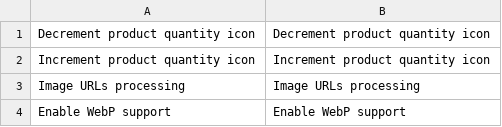
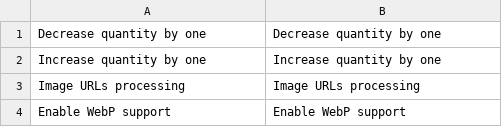
Before and after one commit to magesuite/theme-helpers, a CSV file: i18n/en_US.csv, drawn as a sheet; removed rows and columns are numbered as before the commit, all else as after; the diff names each change by its address in the sheet, - before the commit and + after, or states it on an @@ line.

Commit message:
fix: [NKD-4590] A11y, Qty increment icon label

```diff
--- a/i18n/en_US.csv
+++ b/i18n/en_US.csv
-row 1: Decrement product quantity icon | Decrement product quantity icon
-row 2: Increment product quantity icon | Increment product quantity icon
+row 1: Decrease quantity by one | Decrease quantity by one
+row 2: Increase quantity by one | Increase quantity by one
```
Also changed, not shown: 15 other files.
